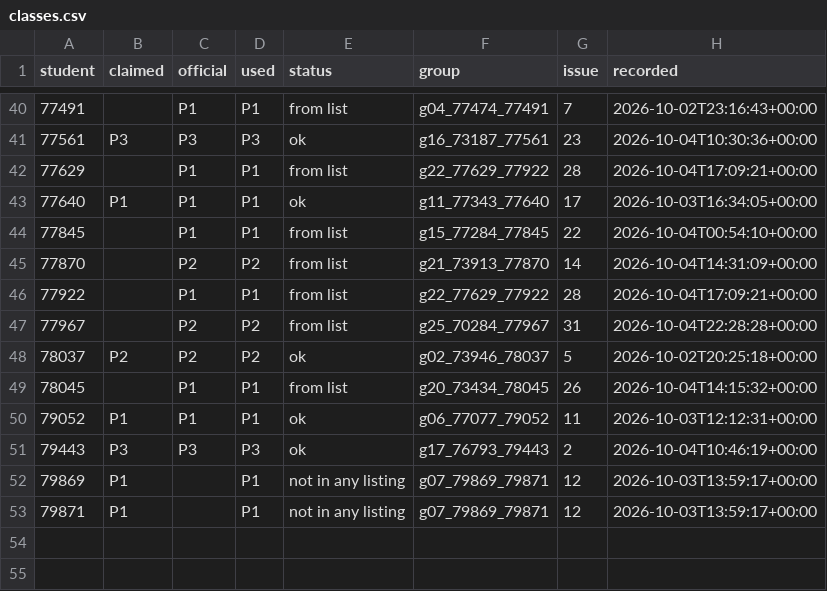
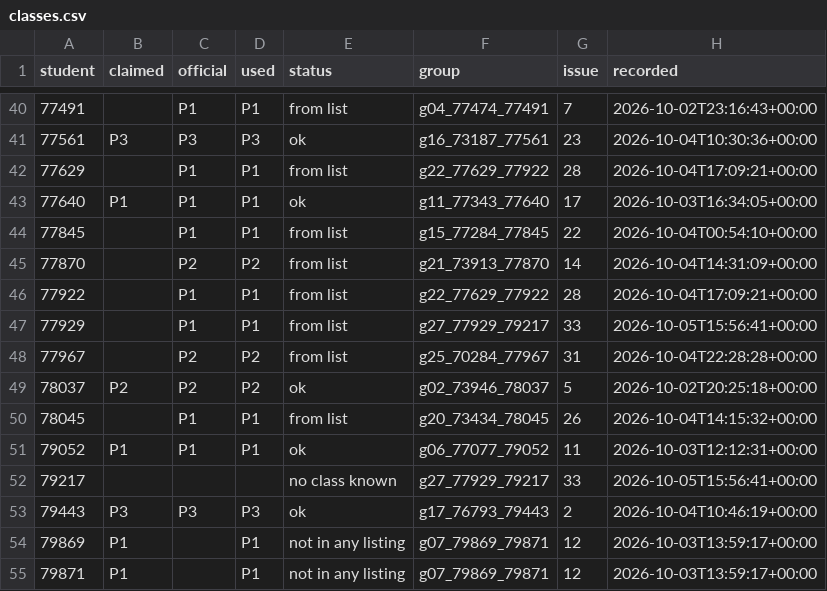
Before and after one commit to cc-2627/registration, a CSV file: claims/classes.csv, drawn as a sheet; only a part is shown, gaps mark what is left out.

Commit message:
Record class claims for g27_77929_79217

```diff
--- a/claims/classes.csv
+++ b/claims/classes.csv
@@ -46,2 +46,3 @@ student,claimed,official,used,status,group,issue,recorded
 77922,,P1,P1,from list,g22_77629_77922,28,2026-10-04T17:09:21+00:00
+77929,,P1,P1,from list,g27_77929_79217,33,2026-10-05T15:56:41+00:00
 77967,,P2,P2,from list,g25_70284_77967,31,2026-10-04T22:28:28+00:00
@@ -50,2 +51,3 @@ student,claimed,official,used,status,group,issue,recorded
 79052,P1,P1,P1,ok,g06_77077_79052,11,2026-10-03T12:12:31+00:00
+79217,,,,no class known,g27_77929_79217,33,2026-10-05T15:56:41+00:00
 79443,P3,P3,P3,ok,g17_76793_79443,2,2026-10-04T10:46:19+00:00
```
